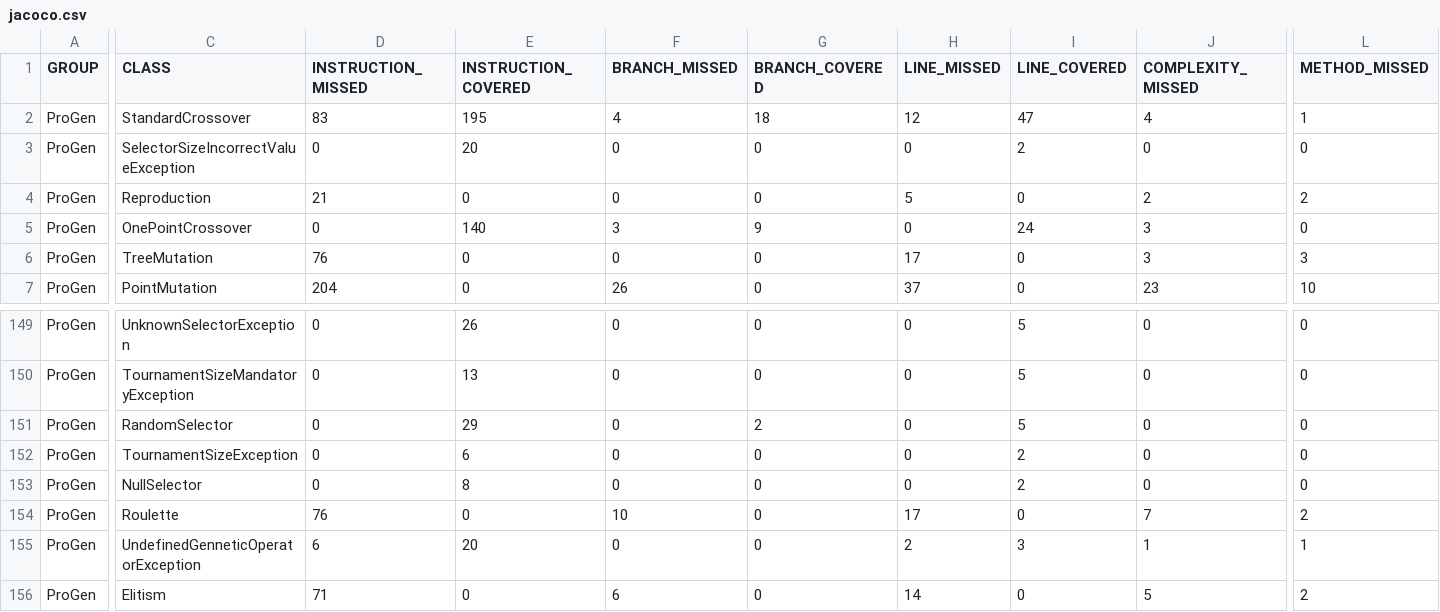
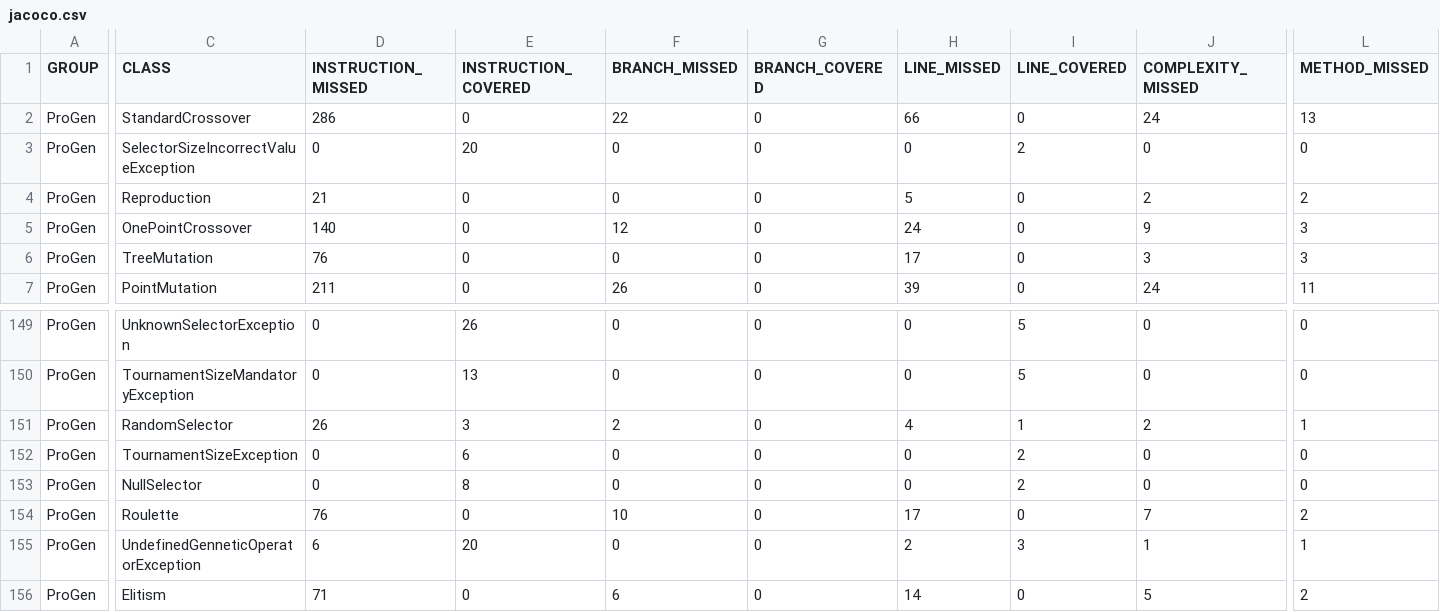
Before and after one commit to pro-gen/pro-gen.github.io, a CSV file: reports/jacoco/jacoco.csv, drawn as a sheet; only a part is shown, gaps mark what is left out; the diff covers the shown part only; the diff names each change by its address in the sheet, - before the commit and + after, or states it on an @@ line.

```diff
--- a/reports/jacoco/jacoco.csv
+++ b/reports/jacoco/jacoco.csv
-D2 (INSTRUCTION_MISSED): 83
+D2 (INSTRUCTION_MISSED): 286
-E2 (INSTRUCTION_COVERED): 195
+E2 (INSTRUCTION_COVERED): 0
-F2 (BRANCH_MISSED): 4
+F2 (BRANCH_MISSED): 22
-G2 (BRANCH_COVERED): 18
+G2 (BRANCH_COVERED): 0
-H2 (LINE_MISSED): 12
+H2 (LINE_MISSED): 66
-I2 (LINE_COVERED): 47
+I2 (LINE_COVERED): 0
-J2 (COMPLEXITY_MISSED): 4
+J2 (COMPLEXITY_MISSED): 24
-L2 (METHOD_MISSED): 1
+L2 (METHOD_MISSED): 13
-D5 (INSTRUCTION_MISSED): 0
+D5 (INSTRUCTION_MISSED): 140
-E5 (INSTRUCTION_COVERED): 140
+E5 (INSTRUCTION_COVERED): 0
-F5 (BRANCH_MISSED): 3
+F5 (BRANCH_MISSED): 12
-G5 (BRANCH_COVERED): 9
+G5 (BRANCH_COVERED): 0
-H5 (LINE_MISSED): 0
+H5 (LINE_MISSED): 24
-I5 (LINE_COVERED): 24
+I5 (LINE_COVERED): 0
-J5 (COMPLEXITY_MISSED): 3
+J5 (COMPLEXITY_MISSED): 9
-L5 (METHOD_MISSED): 0
+L5 (METHOD_MISSED): 3
-D7 (INSTRUCTION_MISSED): 204
+D7 (INSTRUCTION_MISSED): 211
-H7 (LINE_MISSED): 37
+H7 (LINE_MISSED): 39
-J7 (COMPLEXITY_MISSED): 23
+J7 (COMPLEXITY_MISSED): 24
-L7 (METHOD_MISSED): 10
+L7 (METHOD_MISSED): 11
-D151 (INSTRUCTION_MISSED): 0
+D151 (INSTRUCTION_MISSED): 26
-E151 (INSTRUCTION_COVERED): 29
+E151 (INSTRUCTION_COVERED): 3
-F151 (BRANCH_MISSED): 0
+F151 (BRANCH_MISSED): 2
-G151 (BRANCH_COVERED): 2
+G151 (BRANCH_COVERED): 0
-H151 (LINE_MISSED): 0
+H151 (LINE_MISSED): 4
-I151 (LINE_COVERED): 5
+I151 (LINE_COVERED): 1
-J151 (COMPLEXITY_MISSED): 0
+J151 (COMPLEXITY_MISSED): 2
-L151 (METHOD_MISSED): 0
+L151 (METHOD_MISSED): 1
```
Also changed, not shown: 81 edited cells elsewhere in this file, 47 other files.
